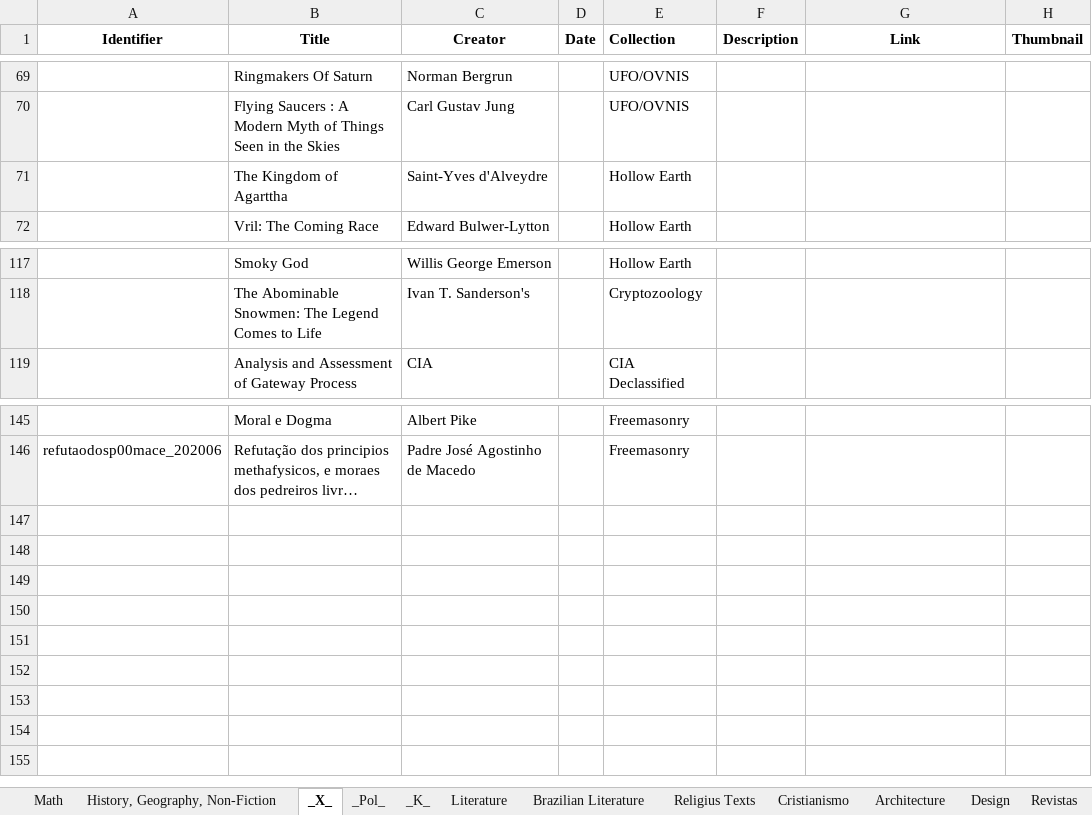
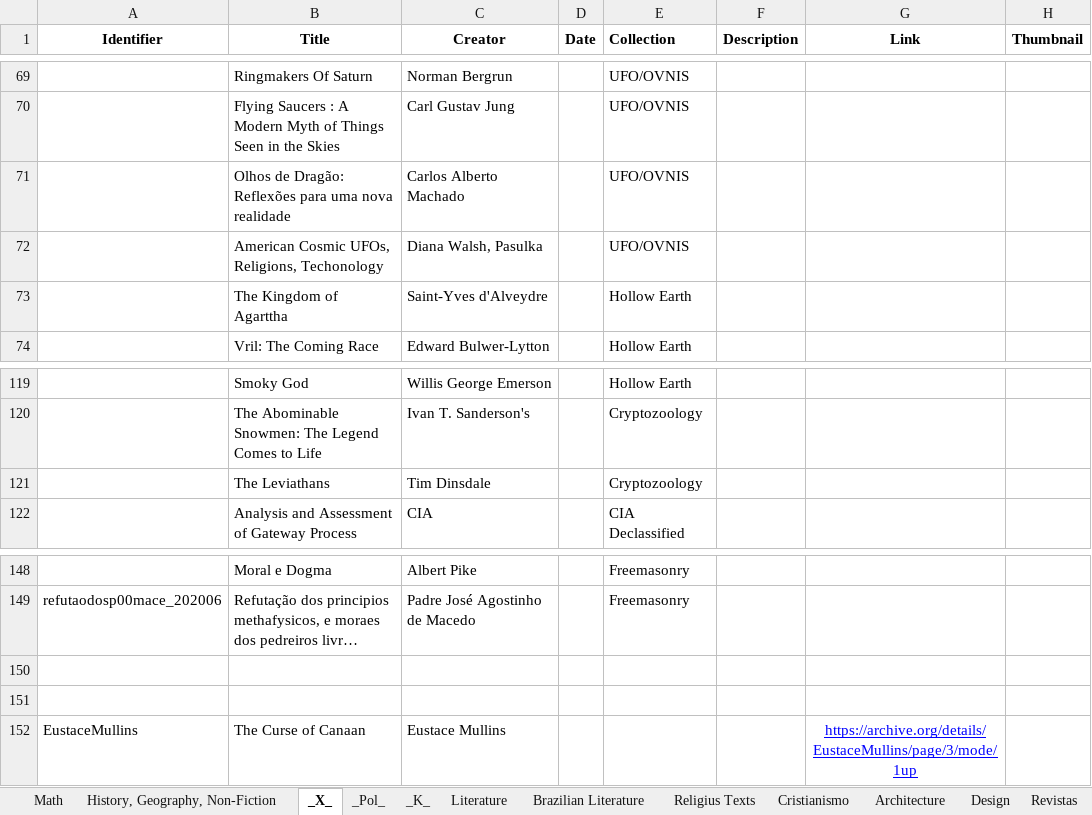
Before and after one commit to GabrielCalheiros/Biblioteca_Bases, an Excel workbook: Catalog.xlsx, sheet _X_, drawn as a sheet; only a part is shown, gaps mark what is left out; long unchanged cells end in …; values as stored, in another font and other column widths than the file's, no borders; the diff names each change by its address in the sheet, - before the commit and + after, or states it on an @@ line.

```diff
--- a/Catalog.xlsx (sheet _X_)
+++ b/Catalog.xlsx (sheet _X_)
+row 71:  | Olhos de Dragão: Reflexões para uma nova realidade | Carlos Alberto Machado |  | UFO/OVNIS
+row 72:  | American Cosmic UFOs, Religions, Techonology | Diana Walsh, Pasulka |  | UFO/OVNIS
+row 121:  | The Leviathans | Tim Dinsdale |  | Cryptozoology
+row 150: (empty)
+row 151: (empty)
+row 152: EustaceMullins | The Curse of Canaan | Eustace Mullins |  |  |  | https://archive.org/details/EustaceMullins/page/3/mode/1up
```
Also changed, not shown: sheet Revistas, sheet Literature, sheet _Pol_, sheet History, Geography, Non-Fiction.
